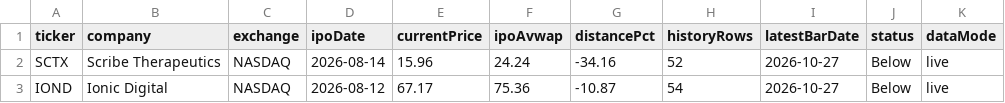
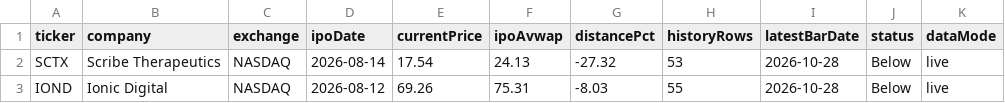
Before and after one commit to tcdesk/ipo-tcd-tracker, a CSV file: data/ipos-live.csv, drawn as a sheet; only a part is shown; the diff names each change by its address in the sheet, - before the commit and + after, or states it on an @@ line.

```diff
--- a/data/ipos-live.csv
+++ b/data/ipos-live.csv
-E2 (currentPrice): 15.96
+E2 (currentPrice): 17.54
-F2 (ipoAvwap): 24.24
+F2 (ipoAvwap): 24.13
-G2 (distancePct): -34.16
+G2 (distancePct): -27.32
-H2 (historyRows): 52
+H2 (historyRows): 53
-I2:I3 (latestBarDate): 2026-10-27
+I2:I3 (latestBarDate): 2026-10-28
-E3 (currentPrice): 67.17
+E3 (currentPrice): 69.26
-F3 (ipoAvwap): 75.36
+F3 (ipoAvwap): 75.31
-G3 (distancePct): -10.87
+G3 (distancePct): -8.03
-H3 (historyRows): 54
+H3 (historyRows): 55
```
Also changed, not shown: 1 other file.
